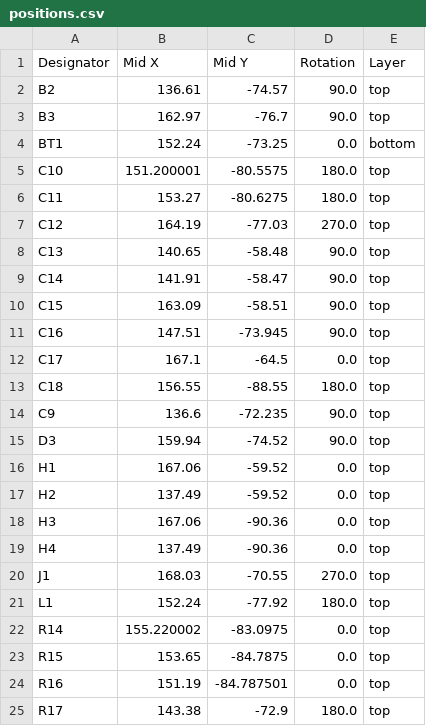
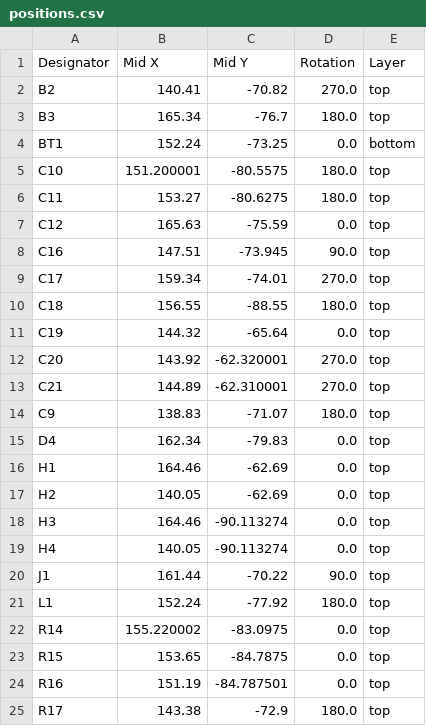
Before and after one commit to xmoshte/list-tap, a CSV file: source/v4/production/positions.csv, drawn as a sheet; only a part is shown; the diff covers the shown part only.

```diff
--- a/source/v4/production/positions.csv
+++ b/source/v4/production/positions.csv
@@ -1,4 +1,4 @@
 Designator,Mid X,Mid Y,Rotation,Layer
-B2,136.61,-74.57,90.0,top
-B3,162.97,-76.7,90.0,top
+B2,140.41,-70.82,270.0,top
+B3,165.34,-76.7,180.0,top
 BT1,152.24,-73.25,0.0,bottom
@@ -6,16 +6,16 @@ C10,151.200001,-80.5575,180.0,top
 C11,153.27,-80.6275,180.0,top
-C12,164.19,-77.03,270.0,top
-C13,140.65,-58.48,90.0,top
-C14,141.91,-58.47,90.0,top
-C15,163.09,-58.51,90.0,top
+C12,165.63,-75.59,0.0,top
 C16,147.51,-73.945,90.0,top
-C17,167.1,-64.5,0.0,top
+C17,159.34,-74.01,270.0,top
 C18,156.55,-88.55,180.0,top
-C9,136.6,-72.235,90.0,top
-D3,159.94,-74.52,90.0,top
-H1,167.06,-59.52,0.0,top
-H2,137.49,-59.52,0.0,top
-H3,167.06,-90.36,0.0,top
-H4,137.49,-90.36,0.0,top
-J1,168.03,-70.55,270.0,top
+C19,144.32,-65.64,0.0,top
+C20,143.92,-62.320001,270.0,top
+C21,144.89,-62.310001,270.0,top
+C9,138.83,-71.07,180.0,top
+D4,162.34,-79.83,0.0,top
+H1,164.46,-62.69,0.0,top
+H2,140.05,-62.69,0.0,top
+H3,164.46,-90.113274,0.0,top
+H4,140.05,-90.113274,0.0,top
+J1,161.44,-70.22,90.0,top
 L1,152.24,-77.92,180.0,top
```
Also changed, not shown: 2 added rows, 2 removed rows and 17 edited cells elsewhere in this file, source/v4/production/bom.csv, source/v4/production/designators.csv, 5 other files.
